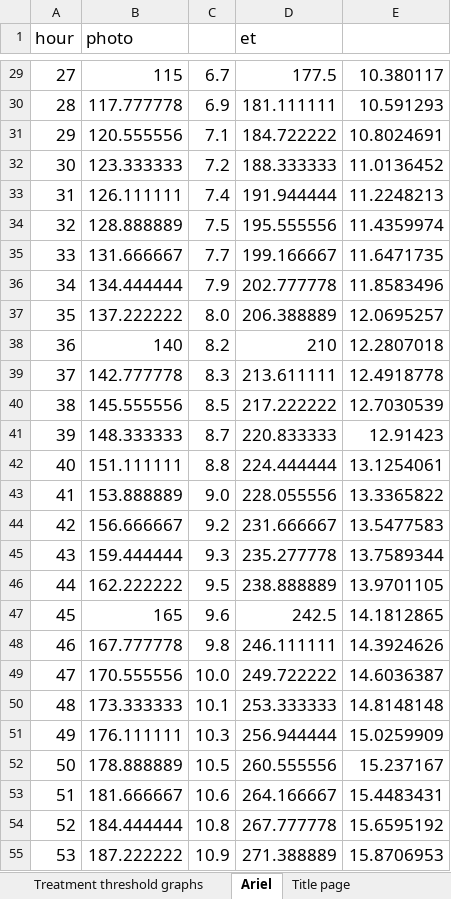
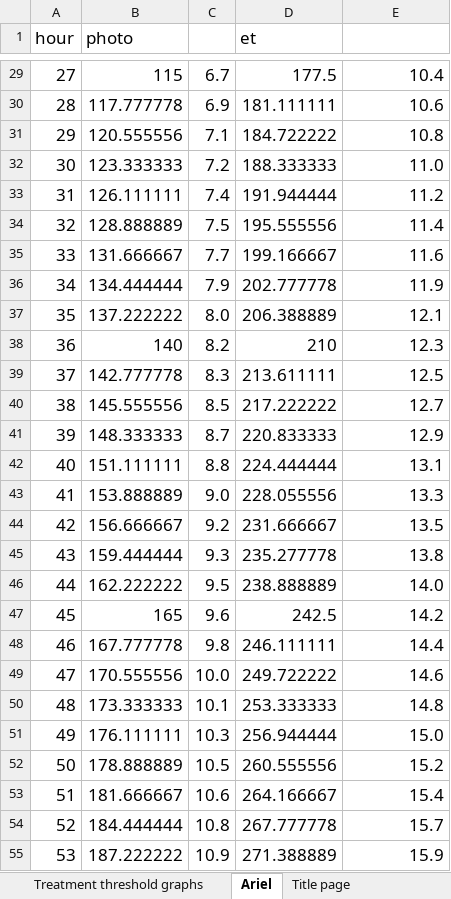
Before and after one commit to arielhasidim/bili, an Excel workbook: papers ref/edited-treatment-threshold-graphs-excel-544300525.xlsx, sheet Ariel, drawn as a sheet; only a part is shown, gaps mark what is left out; values as stored, in another font and other column widths than the file's, no borders; the diff covers the shown part only; the diff names each change by its address in the sheet, - before the commit and + after, or states it on an @@ line.

```diff
--- a/papers ref/edited-treatment-threshold-graphs-excel-544300525.xlsx (sheet Ariel)
+++ b/papers ref/edited-treatment-threshold-graphs-excel-544300525.xlsx (sheet Ariel)
-E29: 10.380117
+E29: 10.4
-E30: 10.591293
+E30: 10.6
-E31: 10.8024691
+E31: 10.8
-E32: 11.0136452
+E32: 11.0
-E33: 11.2248213
+E33: 11.2
-E34: 11.4359974
+E34: 11.4
-E35: 11.6471735
+E35: 11.6
-E36: 11.8583496
+E36: 11.9
-E37: 12.0695257
+E37: 12.1
-E38: 12.2807018
+E38: 12.3
-E39: 12.4918778
+E39: 12.5
-E40: 12.7030539
+E40: 12.7
-E41: 12.91423
+E41: 12.9
-E42: 13.1254061
+E42: 13.1
-E43: 13.3365822
+E43: 13.3
-E44: 13.5477583
+E44: 13.5
-E45: 13.7589344
+E45: 13.8
-E46: 13.9701105
+E46: 14.0
-E47: 14.1812865
+E47: 14.2
-E48: 14.3924626
+E48: 14.4
-E49: 14.6036387
+E49: 14.6
-E50: 14.8148148
+E50: 14.8
-E51: 15.0259909
+E51: 15.0
-E52: 15.237167
+E52: 15.2
-E53: 15.4483431
+E53: 15.4
-E54: 15.6595192
+E54: 15.7
-E55: 15.8706953
+E55: 15.9
```
Also changed, not shown: 310 edited cells elsewhere in this sheet, charts or pictures, 3 other files.
